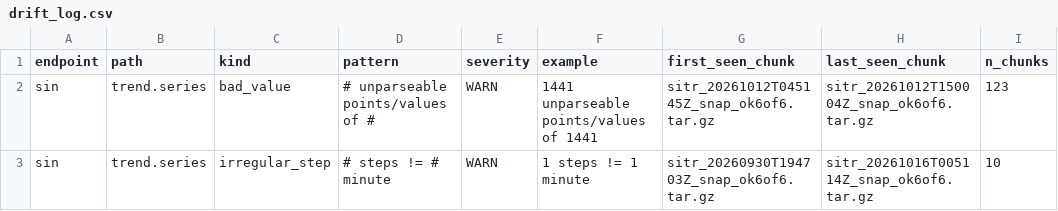
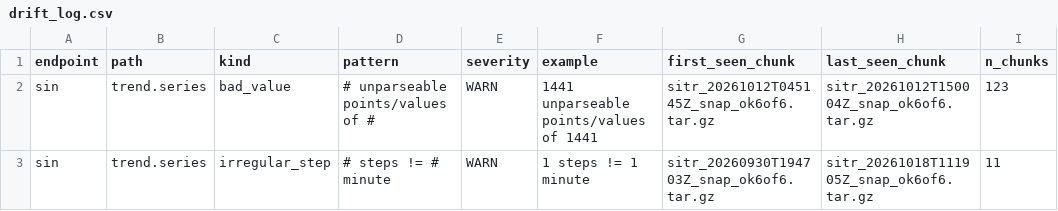
Before and after one commit to amaya507/sitr-panama-archive, a CSV file: data/manifest/drift_log.csv, drawn as a sheet.

```diff
--- a/data/manifest/drift_log.csv
+++ b/data/manifest/drift_log.csv
@@ -2,2 +2,2 @@ endpoint,path,kind,pattern,severity,example,first_seen_chunk,last_seen_chunk,n_c
 sin,trend.series,bad_value,# unparseable points/values of #,WARN,1441 unparseable points/values of 1441,sitr_20261012T045145Z_snap_ok6of6.tar.gz,sitr_20261012T150004Z_snap_ok6of6.tar.gz,123
-sin,trend.series,irregular_step,# steps != # minute,WARN,1 steps != 1 minute,sitr_20260930T194703Z_snap_ok6of6.tar.gz,sitr_20261016T005114Z_snap_ok6of6.tar.gz,10
+sin,trend.series,irregular_step,# steps != # minute,WARN,1 steps != 1 minute,sitr_20260930T194703Z_snap_ok6of6.tar.gz,sitr_20261018T111905Z_snap_ok6of6.tar.gz,11
```
Also changed, not shown: data/manifest/endpoint_probes.csv, data/manifest/snapshot_cadence.csv, 22 other files.
